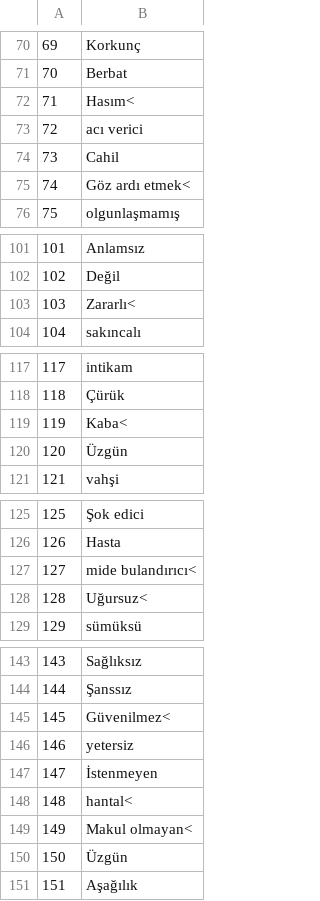
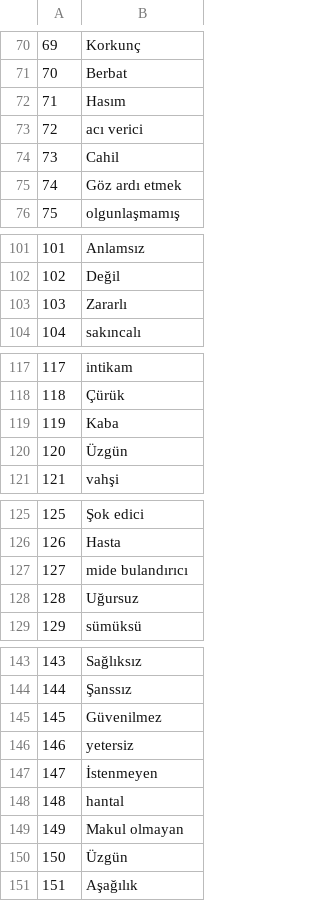
Before and after one commit to EmineTekcan/TwitterScrapingProject, a CSV file: datas/NegativeWords.csv, drawn as a sheet; only a part is shown, gaps mark what is left out; the diff covers the shown part only.

```diff
--- a/datas/NegativeWords.csv
+++ b/datas/NegativeWords.csv
@@ -71,6 +71,6 @@
 70, Berbat
-71, Hasım<
+71, Hasım
 72, acı verici
 73, Cahil
-74, Göz ardı etmek<
+74, Göz ardı etmek
 75, olgunlaşmamış
@@ -102,3 +102,3 @@
 102, Değil
-103, Zararlı<
+103, Zararlı
 104, sakıncalı
@@ -118,3 +118,3 @@
 118, Çürük
-119, Kaba<
+119, Kaba
 120, Üzgün
@@ -126,4 +126,4 @@
 126, Hasta
-127, mide bulandırıcı<
-128, Uğursuz<
+127, mide bulandırıcı
+128, Uğursuz
 129, sümüksü
@@ -144,7 +144,7 @@
 144, Şanssız
-145, Güvenilmez<
+145, Güvenilmez
 146, yetersiz
 147, İstenmeyen
-148, hantal<
-149, Makul olmayan<
+148, hantal
+149, Makul olmayan
 150, Üzgün
```
Also changed, not shown: 10 edited cells elsewhere in this file.
